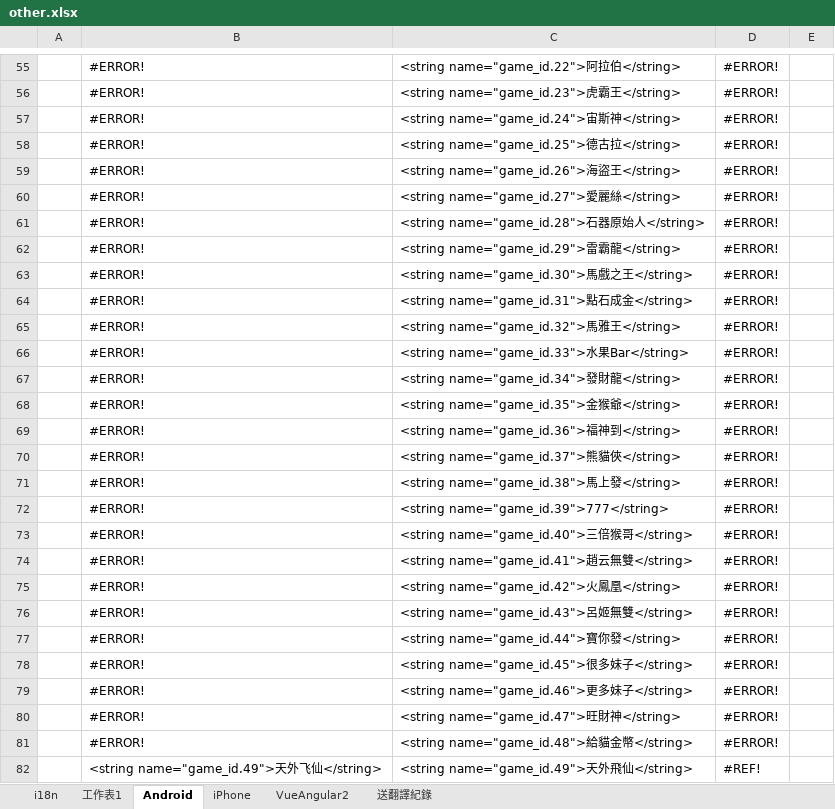
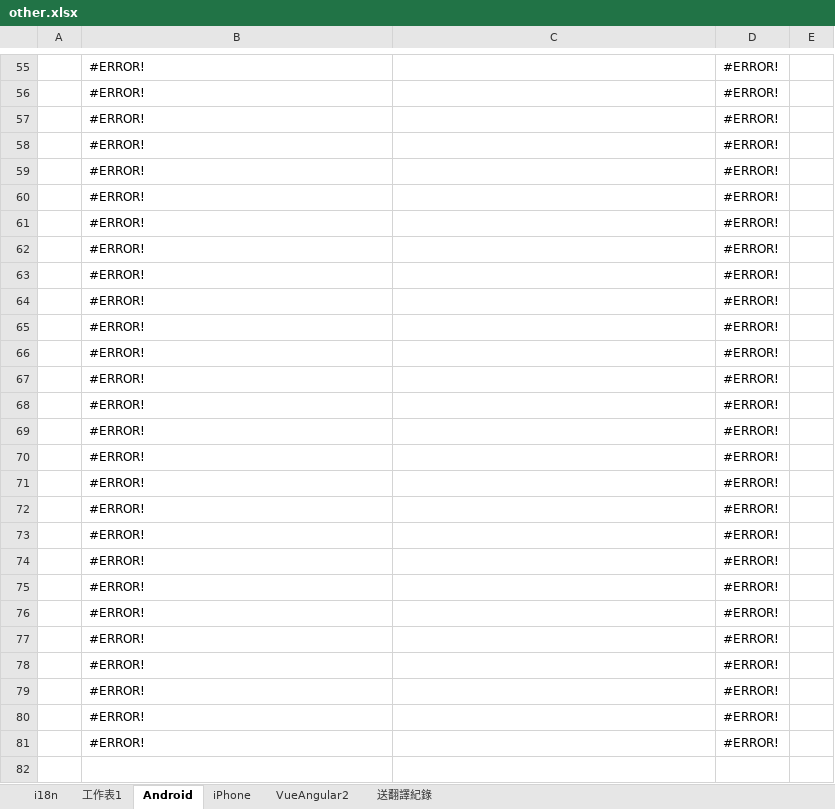
Before and after one commit to yunchians/cms-dashboard, an Excel workbook: src/i18n/other.xlsx, sheet Android, drawn as a sheet; only a part is shown, gaps mark what is left out; values as stored, in another font and other column widths than the file's, no borders; charts and pictures not drawn; the diff covers the shown part only; the diff names each change by its address in the sheet, - before the commit and + after, or states it on an @@ line.

```diff
--- a/src/i18n/other.xlsx (sheet Android)
+++ b/src/i18n/other.xlsx (sheet Android)
-C55: <string name="game_id.22">阿拉伯</string>
+C55: (empty)
-C56: <string name="game_id.23">虎霸王</string>
+C56: (empty)
-C57: <string name="game_id.24">宙斯神</string>
+C57: (empty)
-C58: <string name="game_id.25">德古拉</string>
+C58: (empty)
-C59: <string name="game_id.26">海盜王</string>
+C59: (empty)
-C60: <string name="game_id.27">愛麗絲</string>
+C60: (empty)
-C61: <string name="game_id.28">石器原始人</string>
+C61: (empty)
-C62: <string name="game_id.29">雷霸龍</string>
+C62: (empty)
-C63: <string name="game_id.30">馬戲之王</string>
+C63: (empty)
-C64: <string name="game_id.31">點石成金</string>
+C64: (empty)
-C65: <string name="game_id.32">馬雅王</string>
+C65: (empty)
-C66: <string name="game_id.33">水果Bar</string>
+C66: (empty)
-C67: <string name="game_id.34">發財龍</string>
+C67: (empty)
-C68: <string name="game_id.35">金猴爺</string>
+C68: (empty)
-C69: <string name="game_id.36">福神到</string>
+C69: (empty)
-C70: <string name="game_id.37">熊貓俠</string>
+C70: (empty)
-C71: <string name="game_id.38">馬上發</string>
+C71: (empty)
-C72: <string name="game_id.39">777</string>
+C72: (empty)
-C73: <string name="game_id.40">三倍猴哥</string>
+C73: (empty)
-C74: <string name="game_id.41">趙云無雙</string>
+C74: (empty)
-C75: <string name="game_id.42">火鳳凰</string>
+C75: (empty)
-C76: <string name="game_id.43">呂姬無雙</string>
+C76: (empty)
-C77: <string name="game_id.44">寶你發</string>
+C77: (empty)
-C78: <string name="game_id.45">很多妹子</string>
+C78: (empty)
-C79: <string name="game_id.46">更多妹子</string>
+C79: (empty)
-C80: <string name="game_id.47">旺財神</string>
+C80: (empty)
-C81: <string name="game_id.48">給貓金幣</string>
+C81: (empty)
-row 82:  | <string name="game_id.49">天外飞仙</string> | <string name="game_id.49">天外飛仙</string> | #REF!
+row 82: (empty)
```
Also changed, not shown: 12 added rows, 12 removed rows and 135 edited cells elsewhere in this sheet, sheet VueAngular2, sheet i18n, sheet iPhone, formulas that keep their value, src/i18n/client.xlsx, 14 other files.
